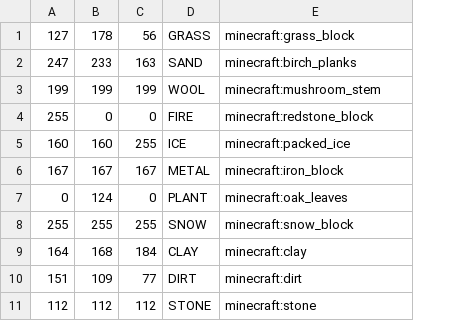
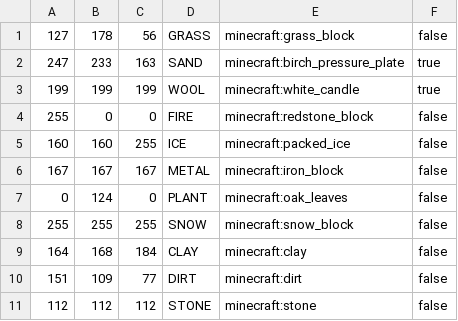
Before and after one commit to RebelAndroid/mapart-go, a CSV file: blockdata.csv, drawn as a sheet; only a part is shown; the diff names each change by its address in the sheet, - before the commit and + after, or states it on an @@ line.

Commit message:
scaffold blocks

```diff
--- a/blockdata.csv
+++ b/blockdata.csv
+column F, rows 1-11: false | true | true | false | false | false | false | false | false | false | false
-E2: minecraft:birch_planks
+E2: minecraft:birch_pressure_plate
-E3: minecraft:mushroom_stem
+E3: minecraft:white_candle
```
Also changed, not shown: 1 other file.
